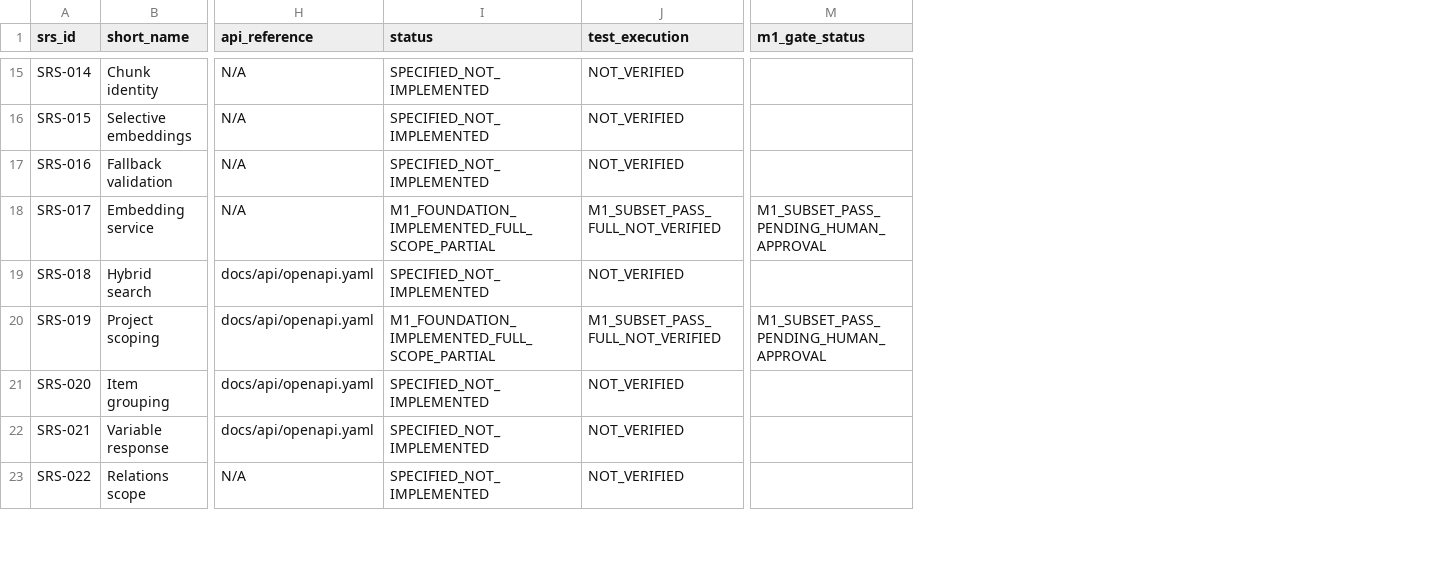
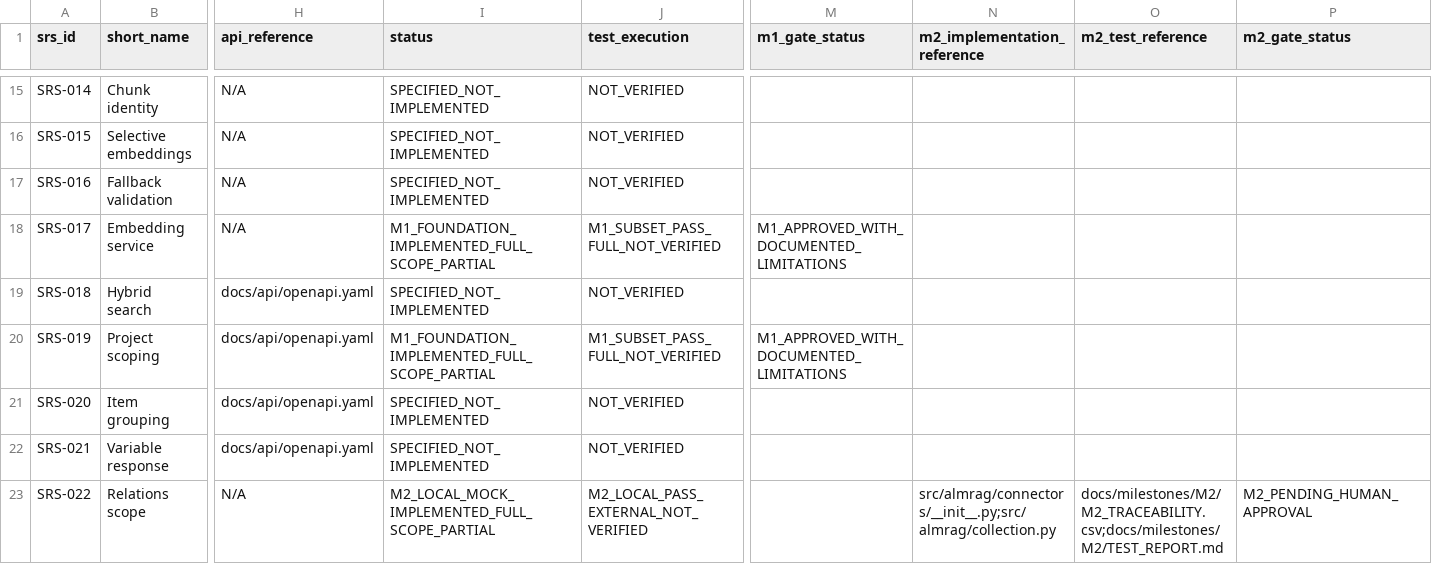
Before and after one commit to Benjamin-Kong/alm-rag, a CSV file: docs/requirements/TRACEABILITY.csv, drawn as a sheet; only a part is shown, gaps mark what is left out; the diff covers the shown part only; the diff names each change by its address in the sheet, - before the commit and + after, or states it on an @@ line.

Commit message:
feat: implement M2 read-only ALM collection and quality gates

```diff
--- a/docs/requirements/TRACEABILITY.csv
+++ b/docs/requirements/TRACEABILITY.csv
+column N (m2_implementation_reference), row 23: src/almrag/connectors/__init__.py;src/almrag/collection.py
+column O (m2_test_reference), row 23: docs/milestones/M2/M2_TRACEABILITY.csv;docs/milestones/M2/TEST_REPORT.md
+column P (m2_gate_status), row 23: M2_PENDING_HUMAN_APPROVAL
-M18 (m1_gate_status): M1_SUBSET_PASS_PENDING_HUMAN_APPROVAL
+M18 (m1_gate_status): M1_APPROVED_WITH_DOCUMENTED_LIMITATIONS
-M20 (m1_gate_status): M1_SUBSET_PASS_PENDING_HUMAN_APPROVAL
+M20 (m1_gate_status): M1_APPROVED_WITH_DOCUMENTED_LIMITATIONS
-I23 (status): SPECIFIED_NOT_IMPLEMENTED
+I23 (status): M2_LOCAL_MOCK_IMPLEMENTED_FULL_SCOPE_PARTIAL
-J23 (test_execution): NOT_VERIFIED
+J23 (test_execution): M2_LOCAL_PASS_EXTERNAL_NOT_VERIFIED
```
Also changed, not shown: 60 edited cells elsewhere in this file, 52 other files.
